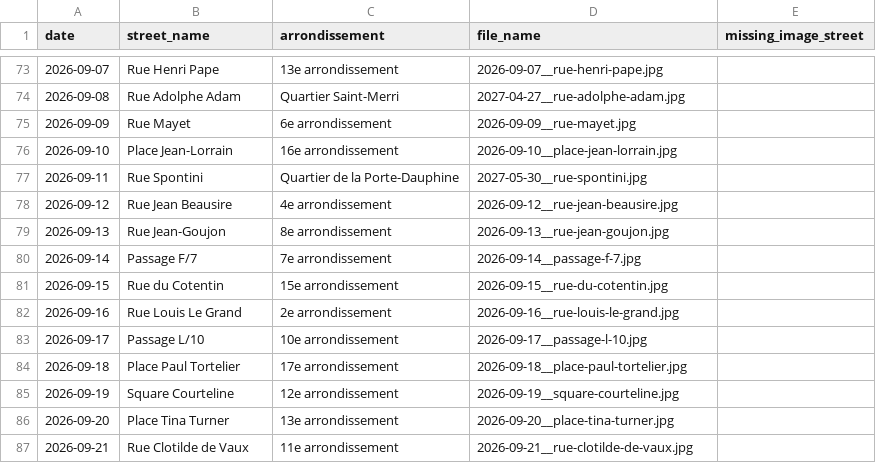
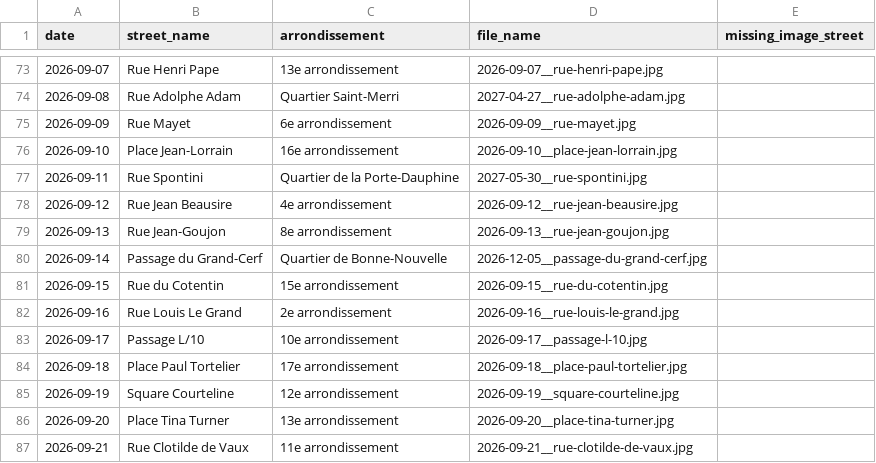
Before and after one commit to philippemaraval/parici, a CSV file: backend/data/daily_images/manifest_next_30.csv, drawn as a sheet; only a part is shown, gaps mark what is left out.

Commit message:
Replace private Passage F/7 Daily

```diff
--- a/backend/data/daily_images/manifest_next_30.csv
+++ b/backend/data/daily_images/manifest_next_30.csv
@@ -79,3 +79,3 @@ date,street_name,arrondissement,file_name,missing_image_street
 2026-09-13,Rue Jean-Goujon,8e arrondissement,2026-09-13__rue-jean-goujon.jpg,
-2026-09-14,Passage F/7,7e arrondissement,2026-09-14__passage-f-7.jpg,
+2026-09-14,Passage du Grand-Cerf,Quartier de Bonne-Nouvelle,2026-12-05__passage-du-grand-cerf.jpg,
 2026-09-15,Rue du Cotentin,15e arrondissement,2026-09-15__rue-du-cotentin.jpg,
```
Also changed, not shown: data/daily_images/manifest_next_30.csv, 4 other files.
